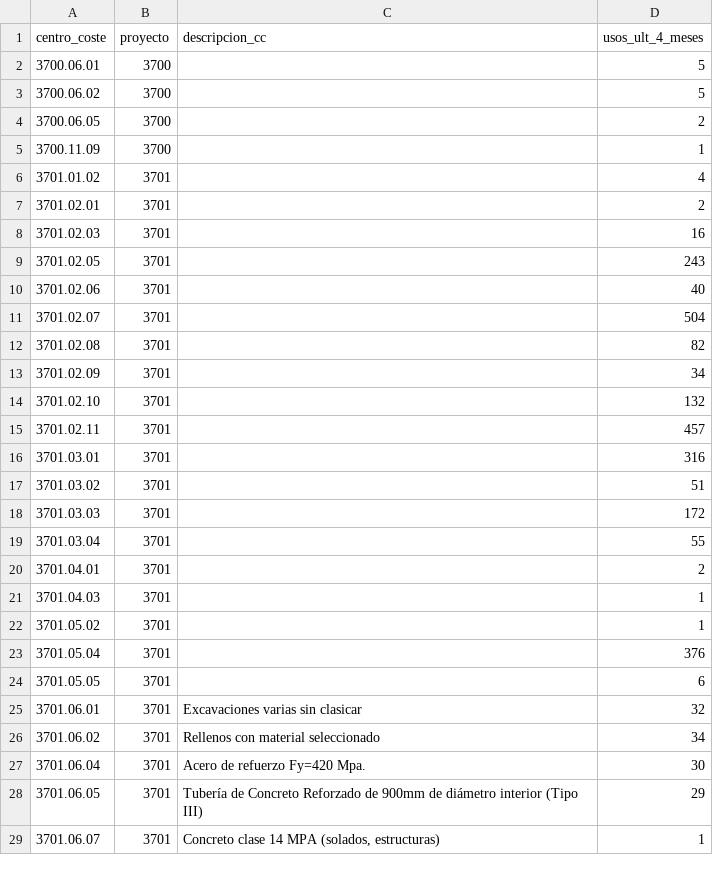
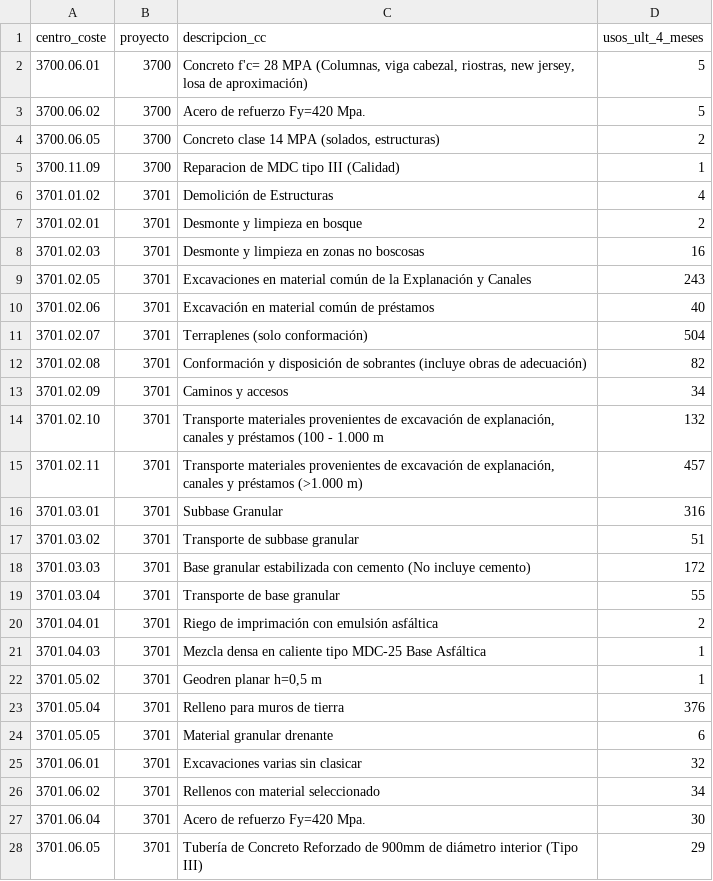
Before and after one commit to cesangal15/RASEC, a CSV file: backend/seeds/parte/PARTE_CC_semilla.csv, drawn as a sheet; only a part is shown; the shorter side is filled out with more unchanged rows; the diff covers the shown part only.

```diff
--- a/backend/seeds/parte/PARTE_CC_semilla.csv
+++ b/backend/seeds/parte/PARTE_CC_semilla.csv
@@ -1,25 +1,25 @@
 centro_coste,proyecto,descripcion_cc,usos_ult_4_meses
-3700.06.01,3700,,5
-3700.06.02,3700,,5
-3700.06.05,3700,,2
-3700.11.09,3700,,1
-3701.01.02,3701,,4
-3701.02.01,3701,,2
-3701.02.03,3701,,16
-3701.02.05,3701,,243
-3701.02.06,3701,,40
-3701.02.07,3701,,504
-3701.02.08,3701,,82
-3701.02.09,3701,,34
-3701.02.10,3701,,132
-3701.02.11,3701,,457
-3701.03.01,3701,,316
-3701.03.02,3701,,51
-3701.03.03,3701,,172
-3701.03.04,3701,,55
-3701.04.01,3701,,2
-3701.04.03,3701,,1
-3701.05.02,3701,,1
-3701.05.04,3701,,376
-3701.05.05,3701,,6
+3700.06.01,3700,"Concreto f'c= 28 MPA (Columnas, viga cabezal, riostras, new jersey, losa de aproximación)",5
+3700.06.02,3700,Acero de refuerzo Fy=420 Mpa.,5
+3700.06.05,3700,"Concreto clase 14 MPA (solados, estructuras)",2
+3700.11.09,3700,Reparacion de MDC tipo III (Calidad),1
+3701.01.02,3701,Demolición de Estructuras,4
+3701.02.01,3701,Desmonte y limpieza en bosque,2
+3701.02.03,3701,Desmonte y limpieza en zonas no boscosas,16
+3701.02.05,3701,Excavaciones en material común de la Explanación y Canales,243
+3701.02.06,3701,Excavación en material común de préstamos,40
+3701.02.07,3701,Terraplenes (solo conformación),504
+3701.02.08,3701,Conformación y disposición de sobrantes (incluye obras de adecuación),82
+3701.02.09,3701,Caminos y accesos,34
+3701.02.10,3701,"Transporte materiales provenientes de excavación de explanación, canales y préstamos (100 - 1.000 m",132
+3701.02.11,3701,"Transporte materiales provenientes de excavación de explanación, canales y préstamos (>1.000 m)",457
+3701.03.01,3701,Subbase Granular,316
+3701.03.02,3701,Transporte de subbase granular,51
+3701.03.03,3701,Base granular estabilizada con cemento (No incluye cemento),172
+3701.03.04,3701,Transporte de base granular,55
+3701.04.01,3701,Riego de imprimación con emulsión asfáltica,2
+3701.04.03,3701,Mezcla densa en caliente tipo MDC-25 Base Asfáltica,1
+3701.05.02,3701,"Geodren planar h=0,5 m",1
+3701.05.04,3701,Relleno para muros de tierra,376
+3701.05.05,3701,Material granular drenante,6
 3701.06.01,3701,Excavaciones varias sin clasicar,32
```
Also changed, not shown: 28 edited cells elsewhere in this file, backend/seeds/parte/PARTE_ITEMS_semilla.csv, 4 other files.
